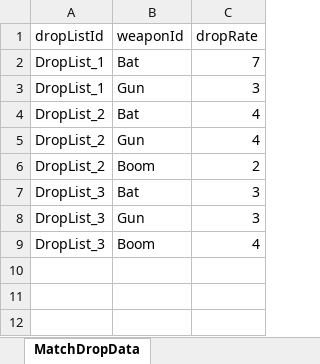
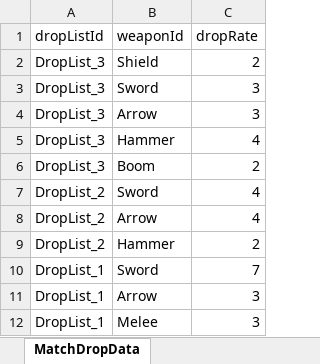
Before and after one commit to kjm0417/SHINZI_Games_InternshipTest, an Excel workbook: Assets/Editor/ExcelData/MatchDropData.xlsx, sheet MatchDropData, drawn as a sheet; values as stored, in another font and other column widths than the file's, no borders; removed rows and columns are numbered as before the commit, all else as after; the diff names each change by its address in the sheet, - before the commit and + after, or states it on an @@ line.

```diff
--- a/Assets/Editor/ExcelData/MatchDropData.xlsx (sheet MatchDropData)
+++ b/Assets/Editor/ExcelData/MatchDropData.xlsx (sheet MatchDropData)
-row 2: DropList_1 | Bat | 7
+row 2: DropList_3 | Shield | 2
-A3 (dropListId): DropList_1
+A3 (dropListId): DropList_3
-B3 (weaponId): Gun
+B3 (weaponId): Sword
+row 4: DropList_3 | Arrow | 3
+row 5: DropList_3 | Hammer | 4
+row 6: DropList_3 | Boom | 2
-B7 (weaponId): Bat
+B7 (weaponId): Sword
-B8 (weaponId): Gun
+B8 (weaponId): Arrow
-B9 (weaponId): Boom
+B9 (weaponId): Hammer
+row 10: DropList_1 | Sword | 7
-A11:A12 (dropListId): DropList_3
+A11:A12 (dropListId): DropList_1
-B11 (weaponId): Bat
+B11 (weaponId): Arrow
-B12 (weaponId): Gun
+B12 (weaponId): Melee
-row 9: DropList_3 | Boom | 4
```
Also changed, not shown: Assets/Editor/ExcelData/WeaponData.xlsx, 36 other files.
